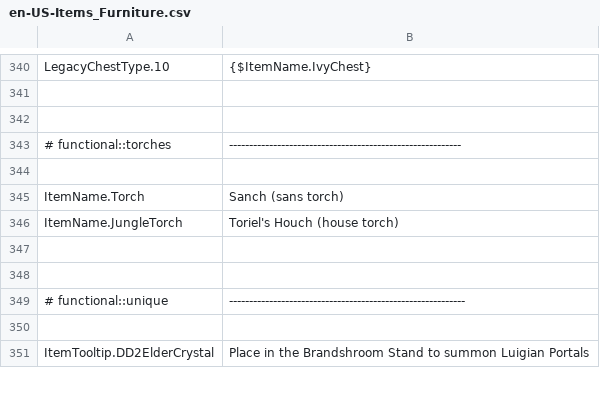
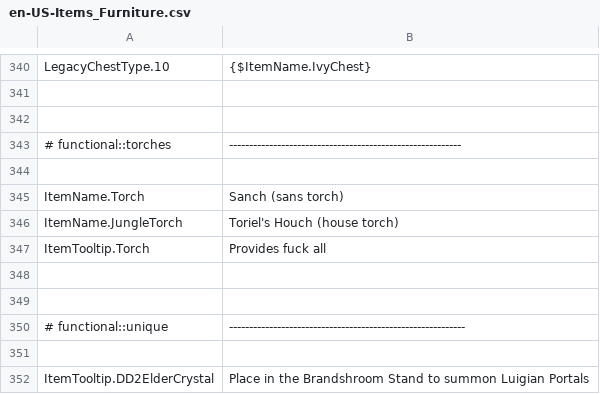
Before and after one commit to ThEnderYoshi/sf-terraria-adventure, a CSV file: Content/Localization/en-US-Items_Furniture.csv, drawn as a sheet; only a part is shown, gaps mark what is left out.

Commit message:
♻️ (tool) Updated `update_readme.py` The table it generates is now a little nicer and more informative.
Also upgraded TPack Toolbox to RPack Toolbox 0.1.0, but the new version
as well as the ref files are now on a dir outside of the repo.

Also FINALLY removed the stray 'desktop.ini' file that was in the Images
dir and wasn't do anything.

Added: The standard "please switch to english" translations for japanese,
korean and traditional chinese and added the tooltip for regular torches.

Changes: (tool) Replaced scan_pack.bat with scan_pack, replaced
roadmap.yaml with roadmap.md, updated the visuals of stone blocks and
regular torches.

```diff
--- a/Content/Localization/en-US-Items_Furniture.csv
+++ b/Content/Localization/en-US-Items_Furniture.csv
@@ -355,2 +355,3 @@ ItemName.Torch,Sanch (sans torch)
 ItemName.JungleTorch,Toriel's Houch (house torch)
+ItemTooltip.Torch,"Provides fuck all"
 
```
Also changed, not shown: 25 other files.
